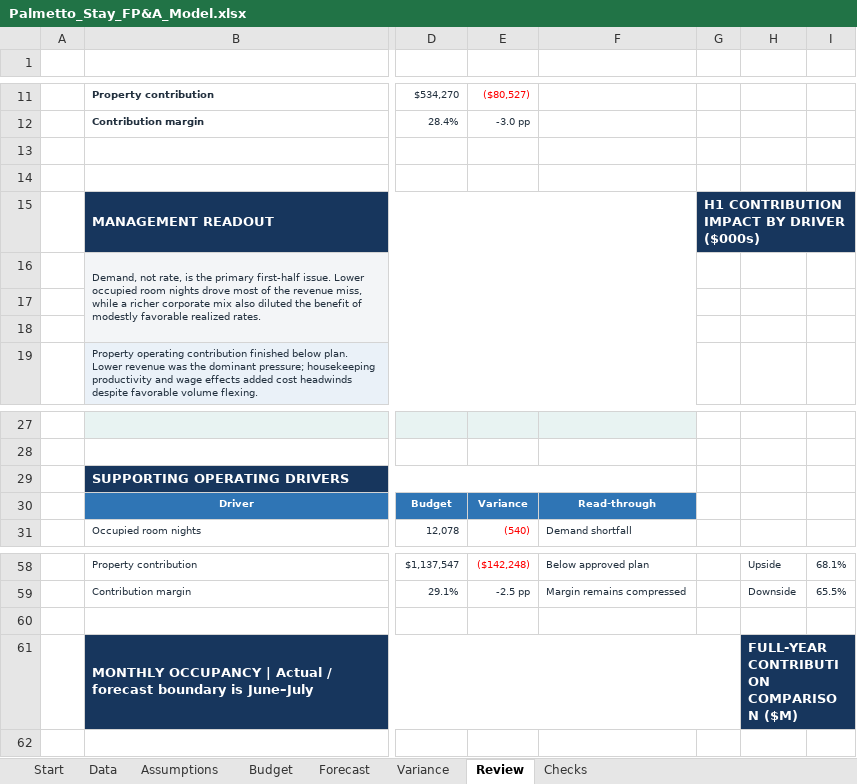
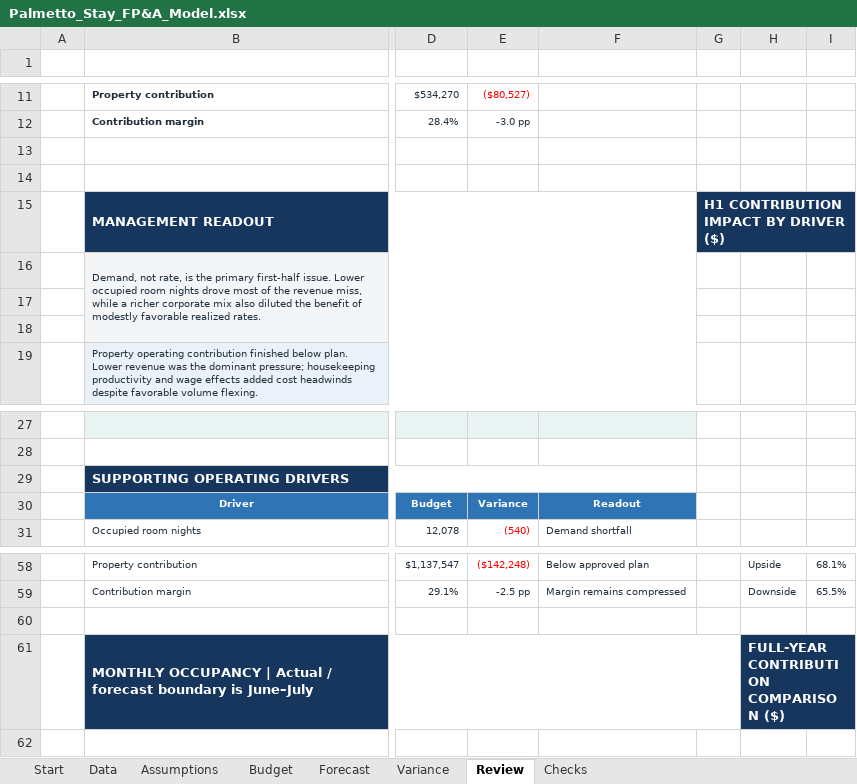
Before and after one commit to owencchapman24/palmetto-stay-fpa, an Excel workbook: model/Palmetto_Stay_FP&A_Model.xlsx, sheet Review, drawn as a sheet; only a part is shown, gaps mark what is left out; values as stored, in another font and other column widths than the file's, no borders; charts and pictures and conditional formats not drawn; the diff names each change by its address in the sheet, - before the commit and + after, or states it on an @@ line.

```diff
--- a/model/Palmetto_Stay_FP&A_Model.xlsx (sheet Review)
+++ b/model/Palmetto_Stay_FP&A_Model.xlsx (sheet Review)
-G15: H1 CONTRIBUTION IMPACT BY DRIVER ($000s)
+G15: H1 CONTRIBUTION IMPACT BY DRIVER ($)
-F30: Read-through
+F30: Readout
-H61: FULL-YEAR CONTRIBUTION COMPARISON ($M)
+H61: FULL-YEAR CONTRIBUTION COMPARISON ($)
```
Also changed, not shown: sheet Variance, sheet Forecast, sheet Checks, formulas that keep their value, hidden cells, 5 other files.
